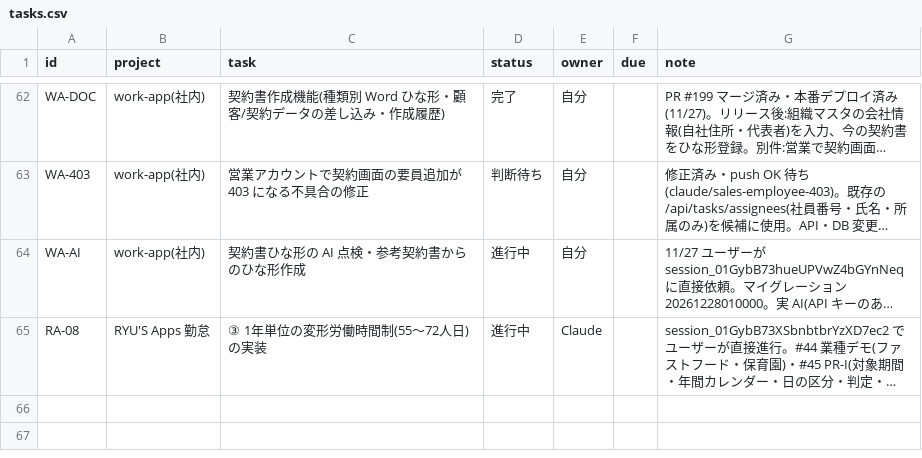
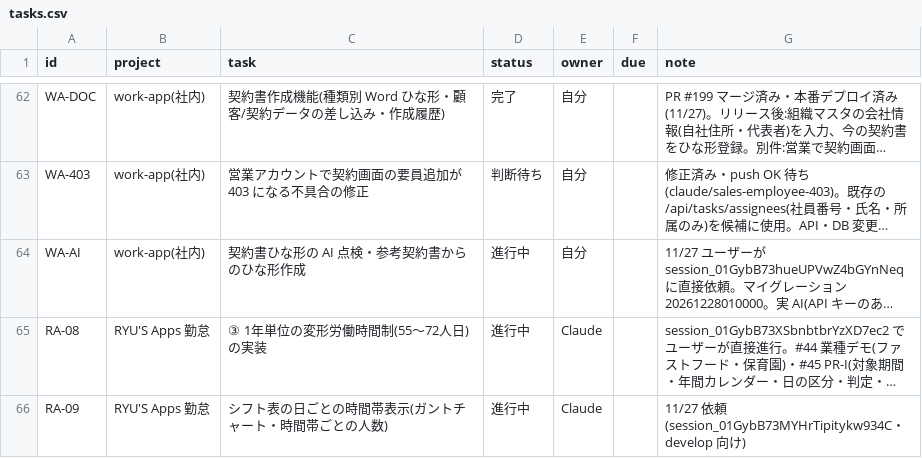
Before and after one commit to t-shiroma/mypro, a CSV file: board/tasks.csv, drawn as a sheet; only a part is shown, gaps mark what is left out; long unchanged cells end in …; the diff names each change by its address in the sheet, - before the commit and + after, or states it on an @@ line.

```diff
--- a/board/tasks.csv
+++ b/board/tasks.csv
+row 66: RA-09 | RYU'S Apps 勤怠 | シフト表の日ごとの時間帯表示(ガントチャート・時間帯ごとの人数) | 進行中 | Claude |  | 11/27 依頼(session_01GybB73MYHrTipitykw934C・develop 向け)
```
Also changed, not shown: 2 other files.
